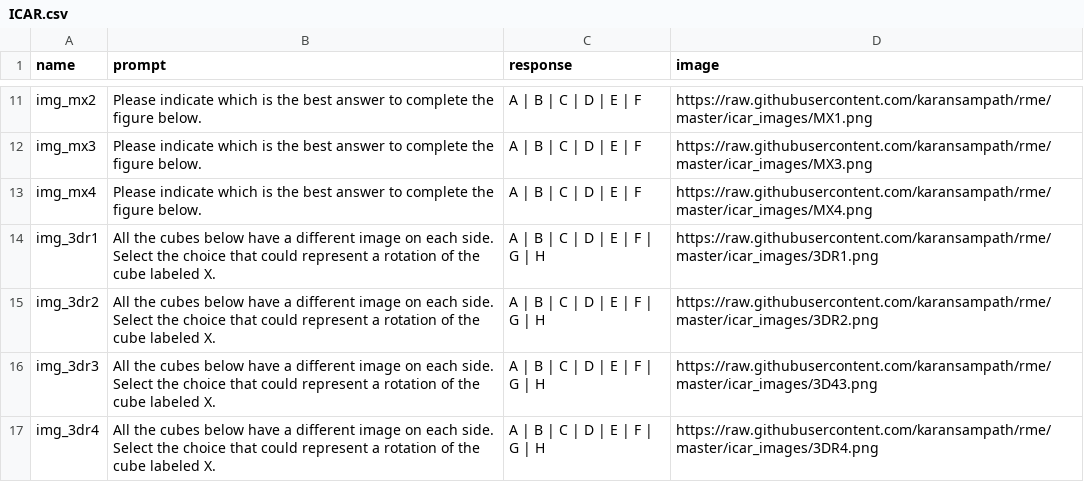
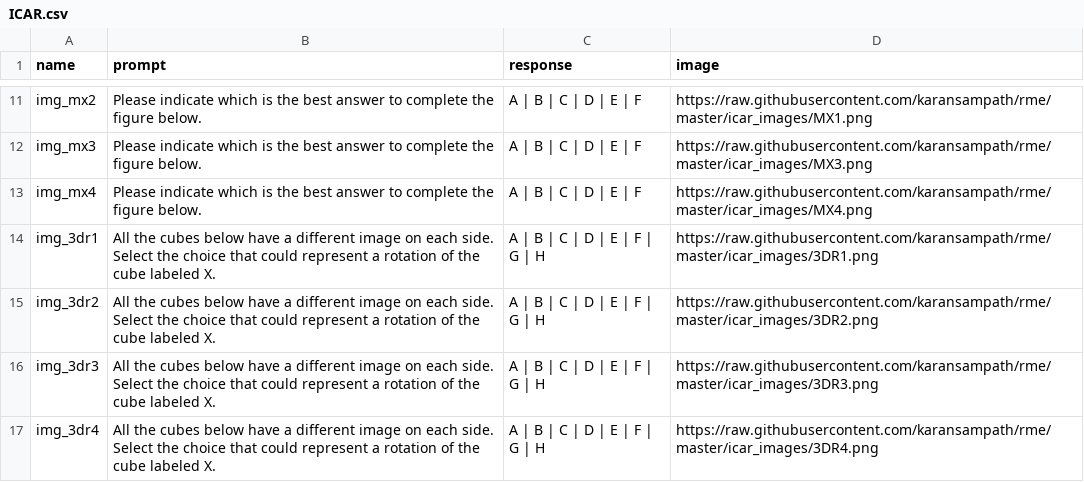
Before and after one commit to Watts-Lab/surveyor, a CSV file: surveys/ICAR.csv, drawn as a sheet; only a part is shown, gaps mark what is left out.

Commit message:
Fix Image issue

```diff
--- a/surveys/ICAR.csv
+++ b/surveys/ICAR.csv
@@ -18,3 +18,3 @@ img_3dr1,All the cubes below have a different image on each side. Select the cho
 img_3dr2,All the cubes below have a different image on each side. Select the choice that could represent a rotation of the cube labeled X.,A | B | C | D | E | F | G | H ,https://raw.githubusercontent.com/karansampath/rme/master/icar_images/3DR2.png
-img_3dr3,All the cubes below have a different image on each side. Select the choice that could represent a rotation of the cube labeled X.,A | B | C | D | E | F | G | H ,https://raw.githubusercontent.com/karansampath/rme/master/icar_images/3D43.png
+img_3dr3,All the cubes below have a different image on each side. Select the choice that could represent a rotation of the cube labeled X.,A | B | C | D | E | F | G | H ,https://raw.githubusercontent.com/karansampath/rme/master/icar_images/3DR3.png
 img_3dr4,All the cubes below have a different image on each side. Select the choice that could represent a rotation of the cube labeled X.,A | B | C | D | E | F | G | H ,https://raw.githubusercontent.com/karansampath/rme/master/icar_images/3DR4.png
```
